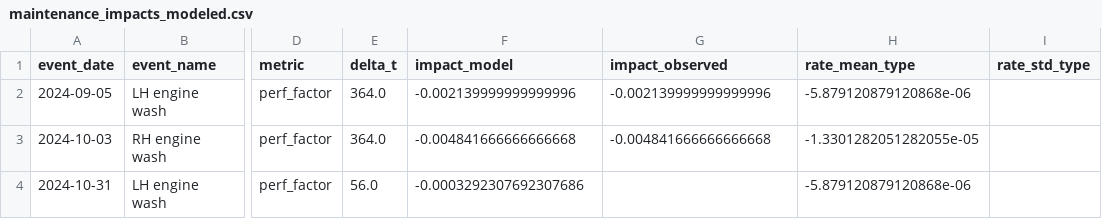
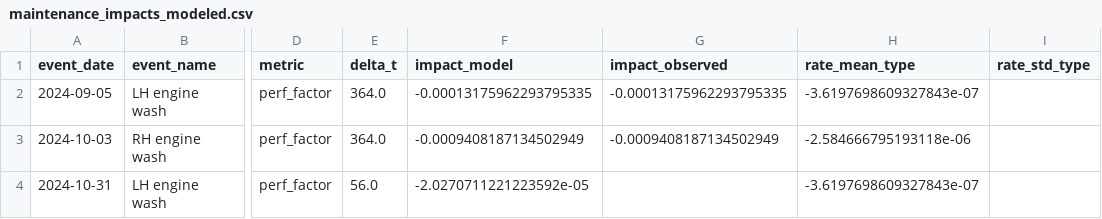
Before and after one commit to ARPIJU/PIE_COA_10, a CSV file: outputs/maintenance_impacts_modeled.csv, drawn as a sheet; only a part is shown, gaps mark what is left out; the diff names each change by its address in the sheet, - before the commit and + after, or states it on an @@ line.

```diff
--- a/outputs/maintenance_impacts_modeled.csv
+++ b/outputs/maintenance_impacts_modeled.csv
-F2 (impact_model): -0.002139999999999996
+F2 (impact_model): -0.00013175962293795335
-G2 (impact_observed): -0.002139999999999996
+G2 (impact_observed): -0.00013175962293795335
-H2 (rate_mean_type): -5.879120879120868e-06
+H2 (rate_mean_type): -3.6197698609327843e-07
-F3 (impact_model): -0.004841666666666668
+F3 (impact_model): -0.0009408187134502949
-G3 (impact_observed): -0.004841666666666668
+G3 (impact_observed): -0.0009408187134502949
-H3 (rate_mean_type): -1.3301282051282055e-05
+H3 (rate_mean_type): -2.584666795193118e-06
-F4 (impact_model): -0.0003292307692307686
+F4 (impact_model): -2.0270711221223592e-05
-H4 (rate_mean_type): -5.879120879120868e-06
+H4 (rate_mean_type): -3.6197698609327843e-07
```
Also changed, not shown: outputs/impact_interval_non_maintenance.csv, outputs/impact_summary.csv, 9 other files.
